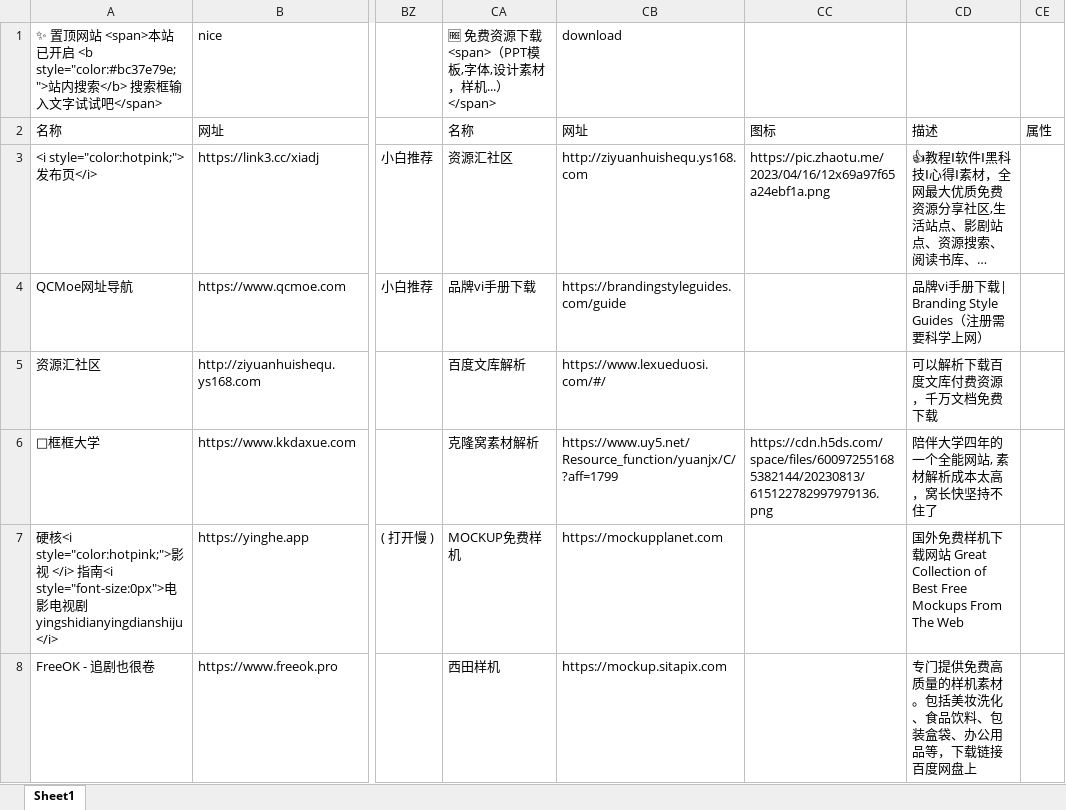
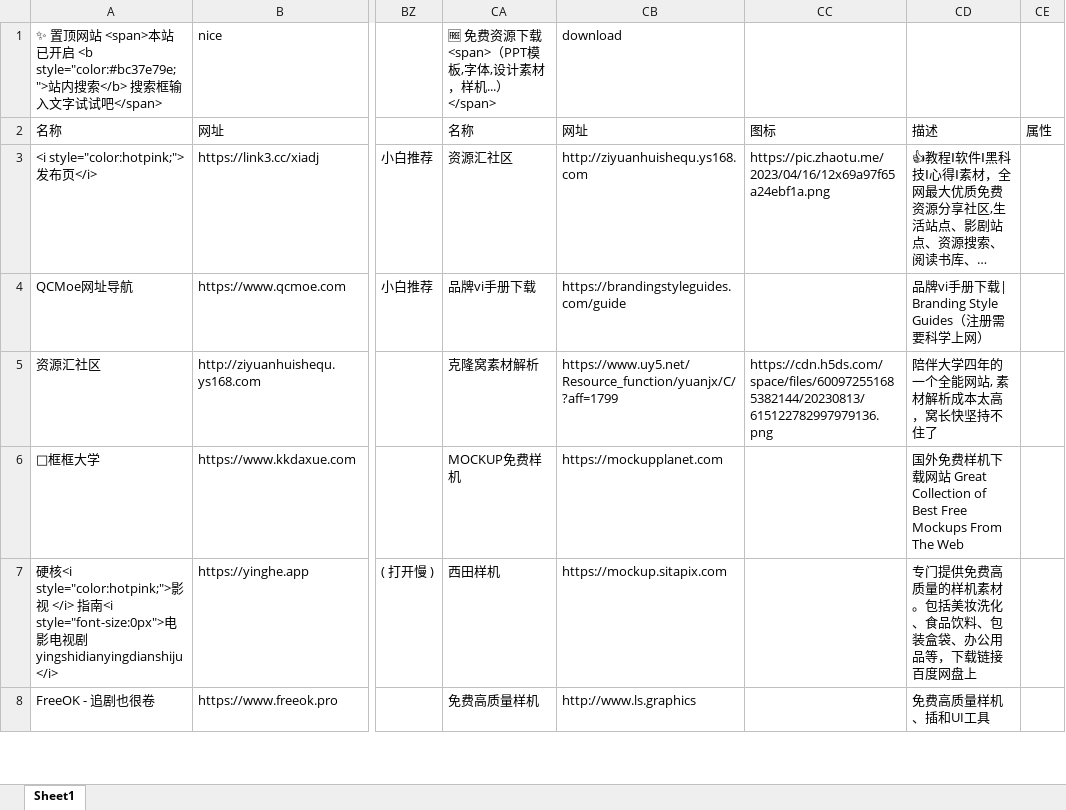
Before and after one commit to xiaolongmr/dh, an Excel workbook: a.xlsx, sheet Sheet1, drawn as a sheet; only a part is shown, gaps mark what is left out; long unchanged cells end in …; values as stored, in another font and other column widths than the file's, no cell formats; the diff covers the shown part only; the diff names each change by its address in the sheet, - before the commit and + after, or states it on an @@ line.

Commit message:
Add files via upload

```diff
--- a/a.xlsx (sheet Sheet1)
+++ b/a.xlsx (sheet Sheet1)
-CA5: 百度文库解析
+CA5: 克隆窝素材解析
-CB5: https://www.lexueduosi.com/#/
+CB5: https://www.uy5.net/Resource_function/yuanjx/C/?aff=1799
-CC5: (empty)
+CC5: https://cdn.h5ds.com/space/files/600972551685382144/20230813/615122782997979136.png
-CD5: 可以解析下载百度文库付费资源，千万文档免费下载
+CD5: 陪伴大学四年的一个全能网站, 素材解析成本太高，窝长快坚持不住了
-CA6: 克隆窝素材解析
+CA6: MOCKUP免费样机
-CB6: https://www.uy5.net/Resource_function/yuanjx/C/?aff=1799
+CB6: https://mockupplanet.com
-CC6: https://cdn.h5ds.com/space/files/600972551685382144/20230813/615122782997979136.png
+CC6: (empty)
-CD6: 陪伴大学四年的一个全能网站, 素材解析成本太高，窝长快坚持不住了
+CD6: 国外免费样机下载网站 Great Collection of Best Free Mockups From The Web
-CA7: MOCKUP免费样机
+CA7: 西田样机
-CB7: https://mockupplanet.com
+CB7: https://mockup.sitapix.com
-CD7: 国外免费样机下载网站 Great Collection of Best Free Mockups From The Web
+CD7: 专门提供免费高质量的样机素材。包括美妆洗化、食品饮料、包装盒袋、办公用品等，下载链接百度网盘上
-CA8: 西田样机
+CA8: 免费高质量样机
-CB8: https://mockup.sitapix.com
+CB8: http://www.ls.graphics
-CD8: 专门提供免费高质量的样机素材。包括美妆洗化、食品饮料、包装盒袋、办公用品等，下载链接百度网盘上
+CD8: 免费高质量样机、插和UI工具
```
Also changed, not shown: 1 removed row and 121 edited cells elsewhere in this sheet, cell formats.
